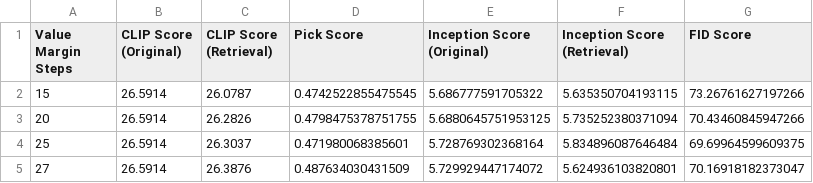
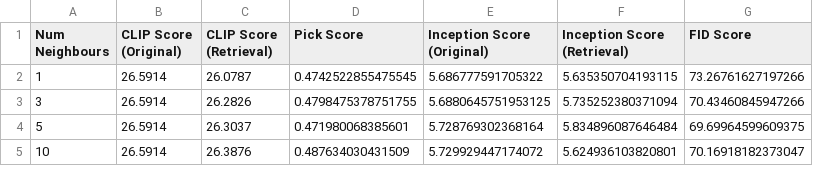
Before and after one commit to ontenkutsenko/Diffusion, a CSV file: src/data/results/metrics-num-neighbours_key-margin=0_dataset-size=2000_value-margin-steps=25.csv, drawn as a sheet.

Commit message:
Add new result files and update metrics
- Created new CSV files for precision and time results with various configurations.
- Added demo images to visualize results.
- Updated metrics CSV to reflect changes in the number of neighbors.
- Introduced new output image for enhanced result representation.

```diff
--- a/src/data/results/metrics-num-neighbours_key-margin=0_dataset-size=2000_value-margin-steps=25.csv
+++ b/src/data/results/metrics-num-neighbours_key-margin=0_dataset-size=2000_value-margin-steps=25.csv
@@ -1,5 +1,5 @@
-Value Margin Steps,CLIP Score (Original),CLIP Score (Retrieval),Pick Score,Inception Score (Original),Inception Score (Retrieval),FID Score
-15,26.5914,26.0787,0.4742522855475545,5.686777591705322,5.635350704193115,73.26761627197266
-20,26.5914,26.2826,0.4798475378751755,5.6880645751953125,5.735252380371094,70.43460845947266
-25,26.5914,26.3037,0.471980068385601,5.728769302368164,5.834896087646484,69.69964599609375
-27,26.5914,26.3876,0.487634030431509,5.729929447174072,5.624936103820801,70.16918182373047
+Num Neighbours,CLIP Score (Original),CLIP Score (Retrieval),Pick Score,Inception Score (Original),Inception Score (Retrieval),FID Score
+1,26.5914,26.0787,0.4742522855475545,5.686777591705322,5.635350704193115,73.26761627197266
+3,26.5914,26.2826,0.4798475378751755,5.6880645751953125,5.735252380371094,70.43460845947266
+5,26.5914,26.3037,0.471980068385601,5.728769302368164,5.834896087646484,69.69964599609375
+10,26.5914,26.3876,0.487634030431509,5.729929447174072,5.624936103820801,70.16918182373047
```
Also changed, not shown: 4 other files.
